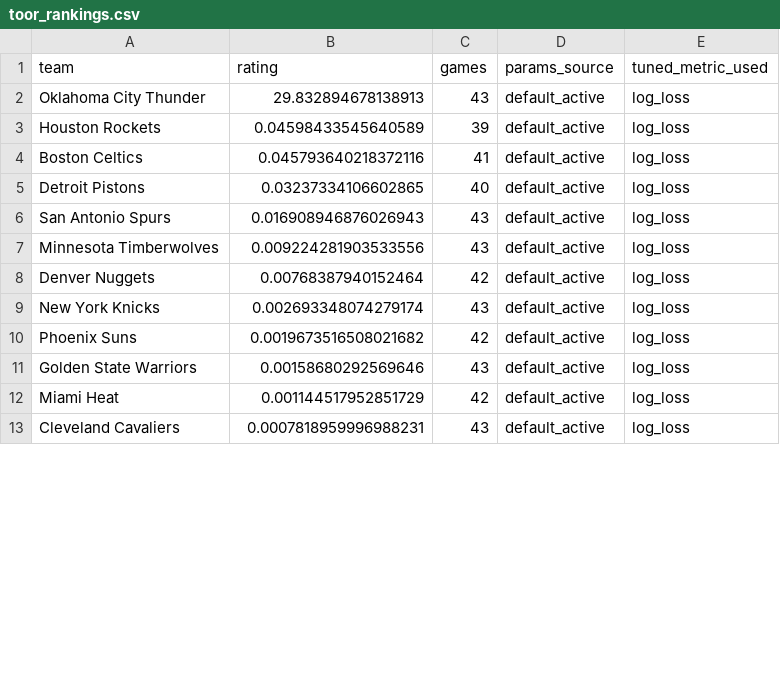
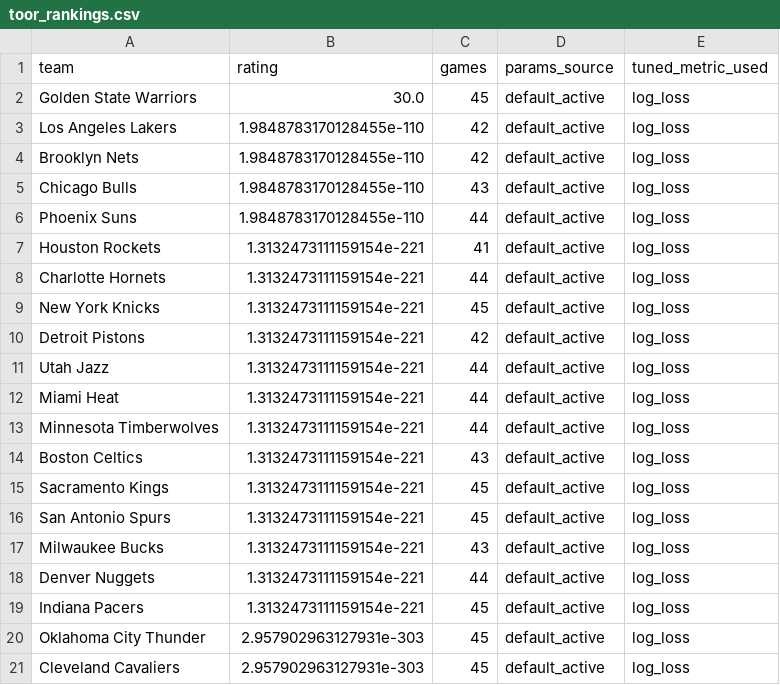
Before and after one commit to prairiepilotfpv/sports-power-ratings, a CSV file: data/processed/nba/2025-26/toor_rankings.csv, drawn as a sheet; only a part is shown; the diff covers the shown part only.

```diff
--- a/data/processed/nba/2025-26/toor_rankings.csv
+++ b/data/processed/nba/2025-26/toor_rankings.csv
@@ -1,13 +1,21 @@
 team,rating,games,params_source,tuned_metric_used
-Oklahoma City Thunder,29.832894678138913,43,default_active,log_loss
-Houston Rockets,0.04598433545640589,39,default_active,log_loss
-Boston Celtics,0.045793640218372116,41,default_active,log_loss
-Detroit Pistons,0.03237334106602865,40,default_active,log_loss
-San Antonio Spurs,0.016908946876026943,43,default_active,log_loss
-Minnesota Timberwolves,0.009224281903533556,43,default_active,log_loss
-Denver Nuggets,0.00768387940152464,42,default_active,log_loss
-New York Knicks,0.002693348074279174,43,default_active,log_loss
-Phoenix Suns,0.0019673516508021682,42,default_active,log_loss
-Golden State Warriors,0.00158680292569646,43,default_active,log_loss
-Miami Heat,0.001144517952851729,42,default_active,log_loss
-Cleveland Cavaliers,0.0007818959996988231,43,default_active,log_loss
+Golden State Warriors,30.0,45,default_active,log_loss
+Los Angeles Lakers,1.9848783170128455e-110,42,default_active,log_loss
+Brooklyn Nets,1.9848783170128455e-110,42,default_active,log_loss
+Chicago Bulls,1.9848783170128455e-110,43,default_active,log_loss
+Phoenix Suns,1.9848783170128455e-110,44,default_active,log_loss
+Houston Rockets,1.3132473111159154e-221,41,default_active,log_loss
+Charlotte Hornets,1.3132473111159154e-221,44,default_active,log_loss
+New York Knicks,1.3132473111159154e-221,45,default_active,log_loss
+Detroit Pistons,1.3132473111159154e-221,42,default_active,log_loss
+Utah Jazz,1.3132473111159154e-221,44,default_active,log_loss
+Miami Heat,1.3132473111159154e-221,44,default_active,log_loss
+Minnesota Timberwolves,1.3132473111159154e-221,44,default_active,log_loss
+Boston Celtics,1.3132473111159154e-221,43,default_active,log_loss
+Sacramento Kings,1.3132473111159154e-221,45,default_active,log_loss
+San Antonio Spurs,1.3132473111159154e-221,45,default_active,log_loss
+Milwaukee Bucks,1.3132473111159154e-221,43,default_active,log_loss
+Denver Nuggets,1.3132473111159154e-221,44,default_active,log_loss
+Indiana Pacers,1.3132473111159154e-221,45,default_active,log_loss
+Oklahoma City Thunder,2.957902963127931e-303,45,default_active,log_loss
+Cleveland Cavaliers,2.957902963127931e-303,45,default_active,log_loss
```
Also changed, not shown: 4 added rows, 12 removed rows and 12 edited cells elsewhere in this file, data/processed/nba/2025-26/bt_rankings.csv, data/processed/nba/2025-26/elo_rankings.csv, 11 other files.
